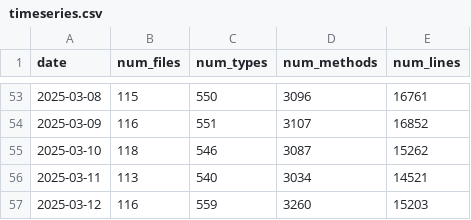
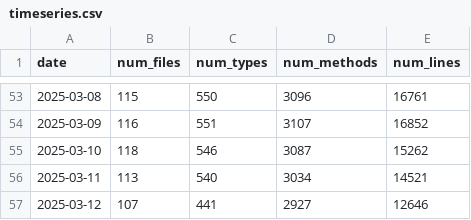
Before and after one commit to ayerofieiev-tt/api-metrics-dashboard, a CSV file: public/data/timeseries.csv, drawn as a sheet; only a part is shown, gaps mark what is left out.

Commit message:
Update timeseries data

```diff
--- a/public/data/timeseries.csv
+++ b/public/data/timeseries.csv
@@ -56,2 +56,2 @@ date,num_files,num_types,num_methods,num_lines
 2025-03-11,113,540,3034,14521
-2025-03-12,116,559,3260,15203
+2025-03-12,107,441,2927,12646
```
